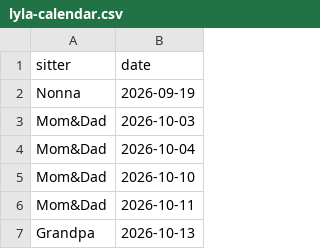
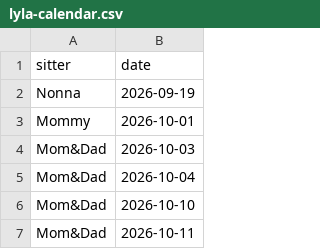
Before and after one commit to mapmap3/Creative, a CSV file: data/lyla-calendar.csv, drawn as a sheet; only a part is shown; the shorter side is filled out with more unchanged rows; the diff names each change by its address in the sheet, - before the commit and + after, or states it on an @@ line.

Commit message:
Update Lyla calendar

```diff
--- a/data/lyla-calendar.csv
+++ b/data/lyla-calendar.csv
+row 3: Mommy | 2026-10-01
```
